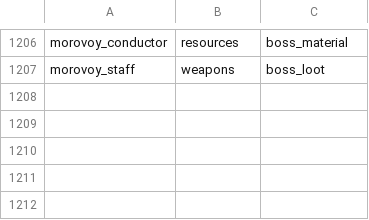
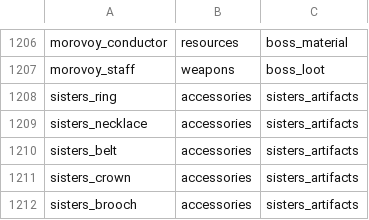
Before and after one commit to Deserag/slavic-myths, a TSV file: src/main/resources/assets/slavicmyths/creative_catalog.tsv, drawn as a sheet; only a part is shown, gaps mark what is left out; the diff names each change by its address in the sheet, - before the commit and + after, or states it on an @@ line.

Commit message:
Add five procedural 3D relic models, recipes, Curios tags, translations, and previews

```diff
--- a/src/main/resources/assets/slavicmyths/creative_catalog.tsv
+++ b/src/main/resources/assets/slavicmyths/creative_catalog.tsv
+row 1208: sisters_ring | accessories | sisters_artifacts
+row 1209: sisters_necklace | accessories | sisters_artifacts
+row 1210: sisters_belt | accessories | sisters_artifacts
+row 1211: sisters_crown | accessories | sisters_artifacts
+row 1212: sisters_brooch | accessories | sisters_artifacts
```
Also changed, not shown: 20 other files.
